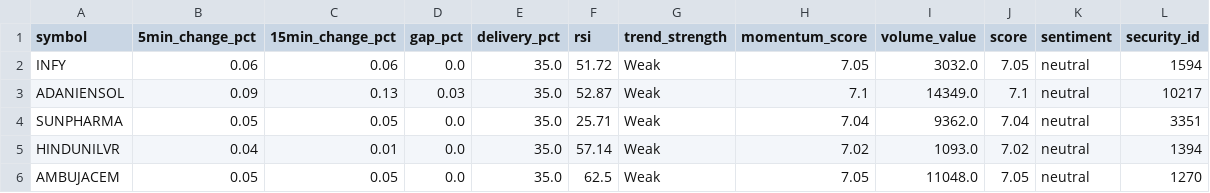
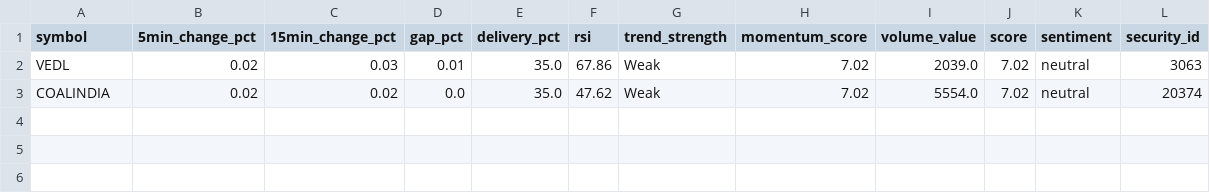
Before and after one commit to naveenstar3/Dhanbot_Trading, a CSV file: dhan_autotrader/Today_Trade_Stocks.csv, drawn as a sheet.

```diff
--- a/dhan_autotrader/Today_Trade_Stocks.csv
+++ b/dhan_autotrader/Today_Trade_Stocks.csv
@@ -1,6 +1,3 @@
 symbol,5min_change_pct,15min_change_pct,gap_pct,delivery_pct,rsi,trend_strength,momentum_score,volume_value,score,sentiment,security_id
-INFY,0.06,0.06,0.0,35.0,51.72,Weak,7.05,3032.0,7.05,neutral,1594
-ADANIENSOL,0.09,0.13,0.03,35.0,52.87,Weak,7.1,14349.0,7.1,neutral,10217
-SUNPHARMA,0.05,0.05,0.0,35.0,25.71,Weak,7.04,9362.0,7.04,neutral,3351
-HINDUNILVR,0.04,0.01,0.0,35.0,57.14,Weak,7.02,1093.0,7.02,neutral,1394
-AMBUJACEM,0.05,0.05,0.0,35.0,62.5,Weak,7.05,11048.0,7.05,neutral,1270
+VEDL,0.02,0.03,0.01,35.0,67.86,Weak,7.02,2039.0,7.02,neutral,3063
+COALINDIA,0.02,0.02,0.0,35.0,47.62,Weak,7.02,5554.0,7.02,neutral,20374
```
Also changed, not shown: dhan_autotrader/bot_execution_log.csv, dhan_autotrader/dynamic_stock_list.csv, 11 other files.
